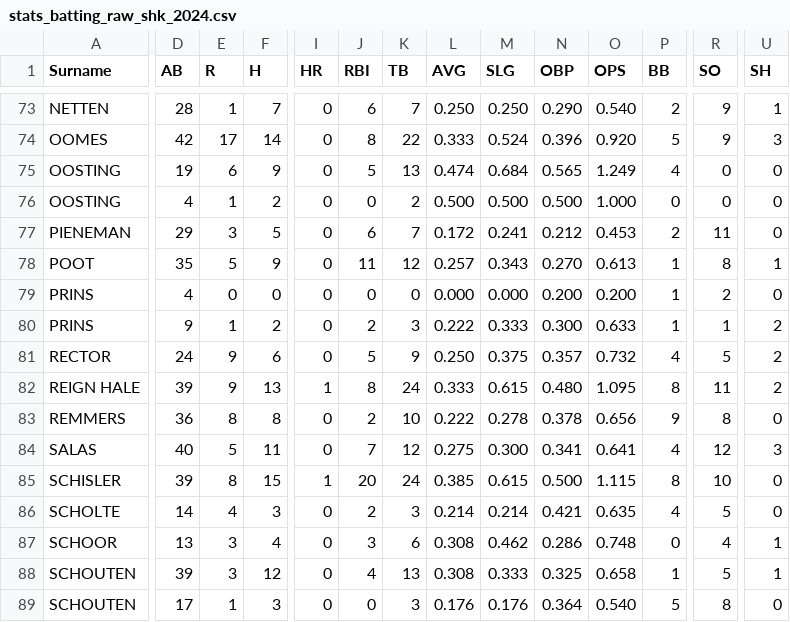
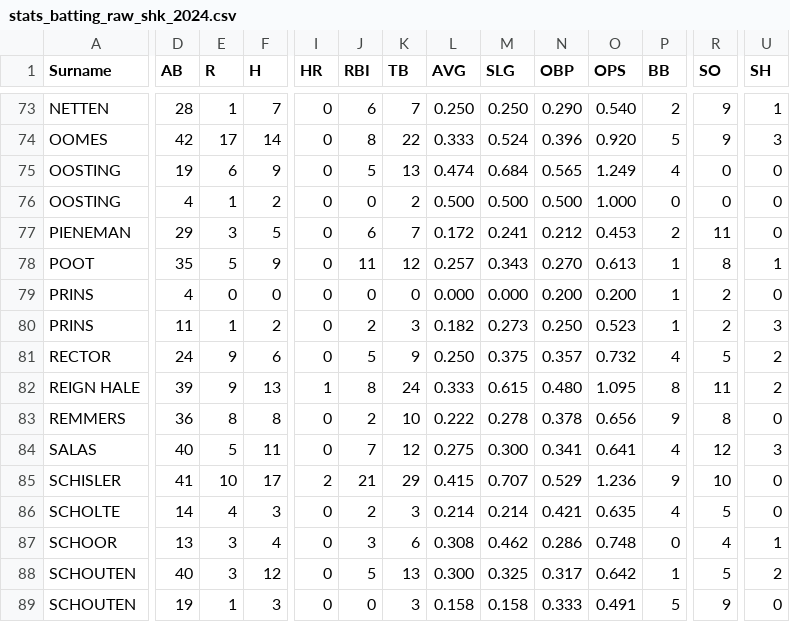
Before and after one commit to tonper19/ballgame, a CSV file: data/csv/stats_batting_raw_shk_2024.csv, drawn as a sheet; only a part is shown, gaps mark what is left out; the diff covers the shown part only; the diff names each change by its address in the sheet, - before the commit and + after, or states it on an @@ line.

```diff
--- a/data/csv/stats_batting_raw_shk_2024.csv
+++ b/data/csv/stats_batting_raw_shk_2024.csv
-D80 (AB): 9
+D80 (AB): 11
-L80 (AVG): 0.222
+L80 (AVG): 0.182
-M80 (SLG): 0.333
+M80 (SLG): 0.273
-N80 (OBP): 0.300
+N80 (OBP): 0.250
-O80 (OPS): 0.633
+O80 (OPS): 0.523
-R80 (SO): 1
+R80 (SO): 2
-U80 (SH): 2
+U80 (SH): 3
-D85 (AB): 39
+D85 (AB): 41
-E85 (R): 8
+E85 (R): 10
-F85 (H): 15
+F85 (H): 17
-I85 (HR): 1
+I85 (HR): 2
-J85 (RBI): 20
+J85 (RBI): 21
-K85 (TB): 24
+K85 (TB): 29
-L85 (AVG): 0.385
+L85 (AVG): 0.415
-M85 (SLG): 0.615
+M85 (SLG): 0.707
-N85 (OBP): 0.500
+N85 (OBP): 0.529
-O85 (OPS): 1.115
+O85 (OPS): 1.236
-P85 (BB): 8
+P85 (BB): 9
-D88 (AB): 39
+D88 (AB): 40
-J88 (RBI): 4
+J88 (RBI): 5
-L88 (AVG): 0.308
+L88 (AVG): 0.300
-M88 (SLG): 0.333
+M88 (SLG): 0.325
-N88 (OBP): 0.325
+N88 (OBP): 0.317
-O88 (OPS): 0.658
+O88 (OPS): 0.642
-U88 (SH): 1
+U88 (SH): 2
-D89 (AB): 17
+D89 (AB): 19
-L89 (AVG): 0.176
+L89 (AVG): 0.158
-M89 (SLG): 0.176
+M89 (SLG): 0.158
-N89 (OBP): 0.364
+N89 (OBP): 0.333
-O89 (OPS): 0.540
+O89 (OPS): 0.491
-R89 (SO): 8
+R89 (SO): 9
```
Also changed, not shown: 1 added row and 122 edited cells elsewhere in this file, data/csv/stats_batting_raw_hk_2024.csv, data/csv/stats_fielding_raw_d4_2024.csv, 12 other files.
